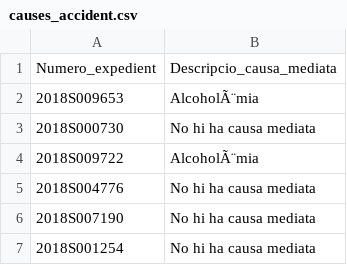
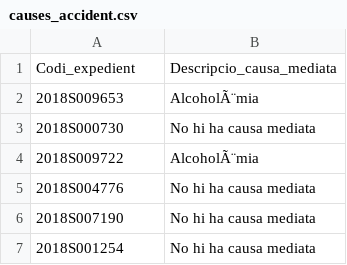
Before and after one commit to ta-data-bcn/Project-Week-2-Barcelona, a CSV file: your-project/causes_accident.csv, drawn as a sheet; only a part is shown.

```diff
--- a/your-project/causes_accident.csv
+++ b/your-project/causes_accident.csv
@@ -1,2 +1,2 @@
-Numero_expedient;Descripcio_causa_mediata
+Codi_expedient;Descripcio_causa_mediata
 2018S009653    ;AlcoholÃ¨mia
```
Also changed, not shown: 3 other files.
